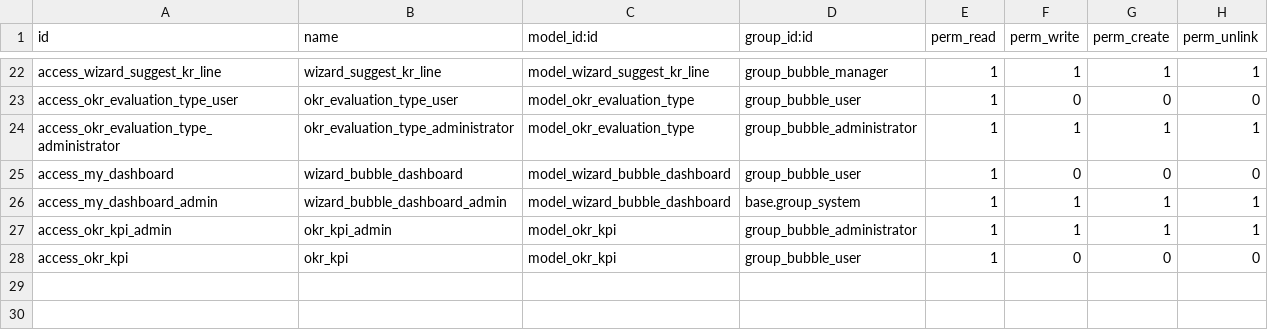
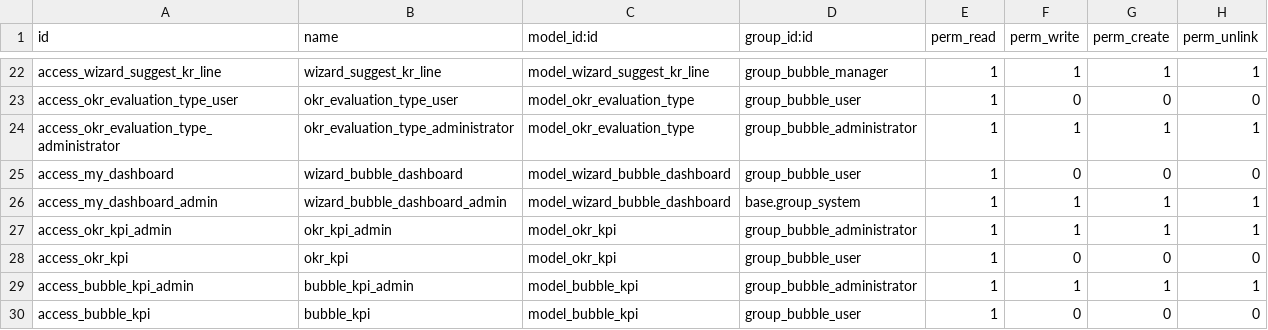
Before and after one commit to luciovalente/bubble, a CSV file: bubble/security/ir.model.access.csv, drawn as a sheet; only a part is shown, gaps mark what is left out; the diff names each change by its address in the sheet, - before the commit and + after, or states it on an @@ line.

```diff
--- a/bubble/security/ir.model.access.csv
+++ b/bubble/security/ir.model.access.csv
+row 29: access_bubble_kpi_admin | bubble_kpi_admin | model_bubble_kpi | group_bubble_administrator | 1 | 1 | 1 | 1
+row 30: access_bubble_kpi | bubble_kpi | model_bubble_kpi | group_bubble_user | 1 | 0 | 0 | 0
```
Also changed, not shown: 7 other files.
